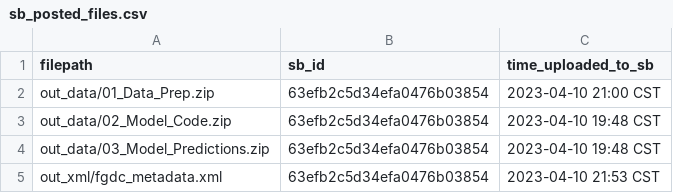
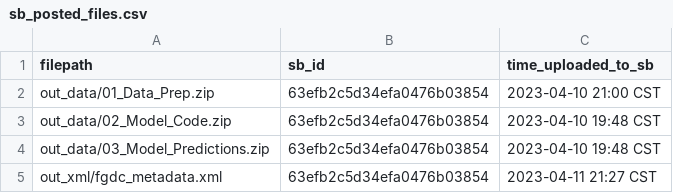
Before and after one commit to USGS-R/drb-gw-hw-model-data-release, a CSV file: log/sb_posted_files.csv, drawn as a sheet.

```diff
--- a/log/sb_posted_files.csv
+++ b/log/sb_posted_files.csv
@@ -4,2 +4,2 @@ out_data/02_Model_Code.zip,63efb2c5d34efa0476b03854,2023-04-10 19:48 CST
 out_data/03_Model_Predictions.zip,63efb2c5d34efa0476b03854,2023-04-10 19:48 CST
-out_xml/fgdc_metadata.xml,63efb2c5d34efa0476b03854,2023-04-10 21:53 CST
+out_xml/fgdc_metadata.xml,63efb2c5d34efa0476b03854,2023-04-11 21:27 CST
```
Also changed, not shown: 1 other file.
